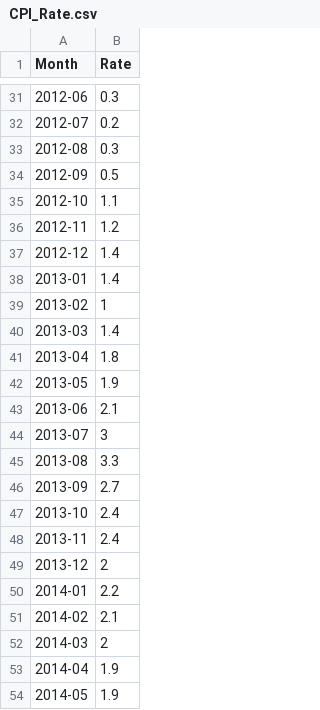
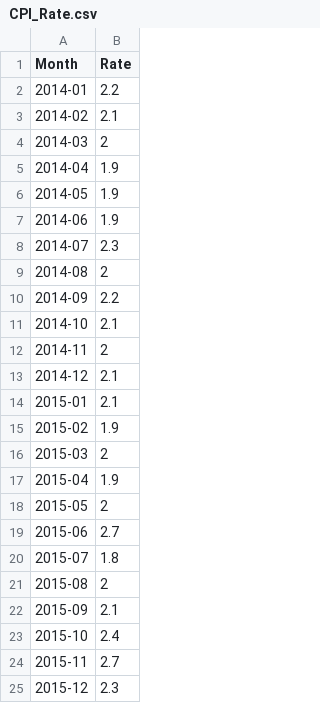
Before and after one commit to bjornhaalandoma/TIO4317_group5, a CSV file: financial_data/CPI_Rate.csv, drawn as a sheet; only a part is shown, gaps mark what is left out; the shorter side is filled out with more unchanged rows; the diff covers the shown part only.

```diff
--- a/financial_data/CPI_Rate.csv
+++ b/financial_data/CPI_Rate.csv
@@ -31,20 +2 @@ Month,Rate
-2012-06,0.3
-2012-07,0.2
-2012-08,0.3
-2012-09,0.5
-2012-10,1.1
-2012-11,1.2
-2012-12,1.4
-2013-01,1.4
-2013-02,1
-2013-03,1.4
-2013-04,1.8
-2013-05,1.9
-2013-06,2.1
-2013-07,3
-2013-08,3.3
-2013-09,2.7
-2013-10,2.4
-2013-11,2.4
-2013-12,2
 2014-01,2.2
```
Also changed, not shown: 29 removed rows elsewhere in this file, financial_data/Norwegian_Policy_Rate.csv, 8 other files.
